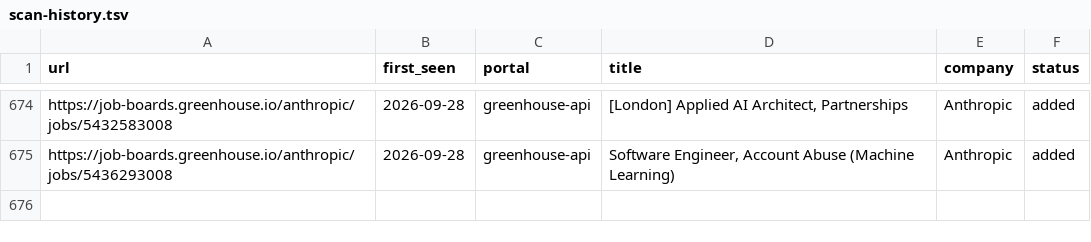
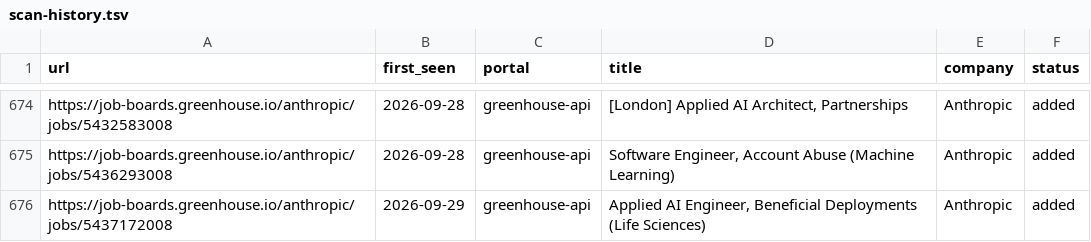
Before and after one commit to jayavardhan8907/AutomateJob, a TSV file: data/scan-history.tsv, drawn as a sheet; only a part is shown, gaps mark what is left out.

Commit message:
chore: auto-scan 2026-09-29

```diff
--- a/data/scan-history.tsv
+++ b/data/scan-history.tsv
@@ -675 +675,2 @@ https://job-boards.greenhouse.io/anthropic/jobs/5432583008	2026-09-28	greenhouse
 https://job-boards.greenhouse.io/anthropic/jobs/5436293008	2026-09-28	greenhouse-api	Software Engineer, Account Abuse (Machine Learning)	Anthropic	added
+https://job-boards.greenhouse.io/anthropic/jobs/5437172008	2026-09-29	greenhouse-api	Applied AI Engineer, Beneficial Deployments (Life Sciences)	Anthropic	added
```
Also changed, not shown: 1 other file.
